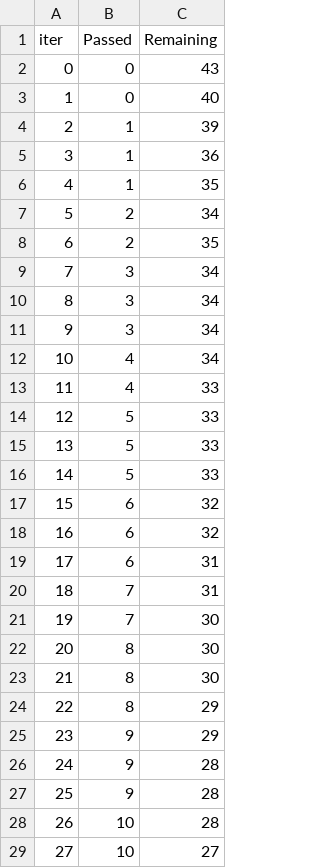
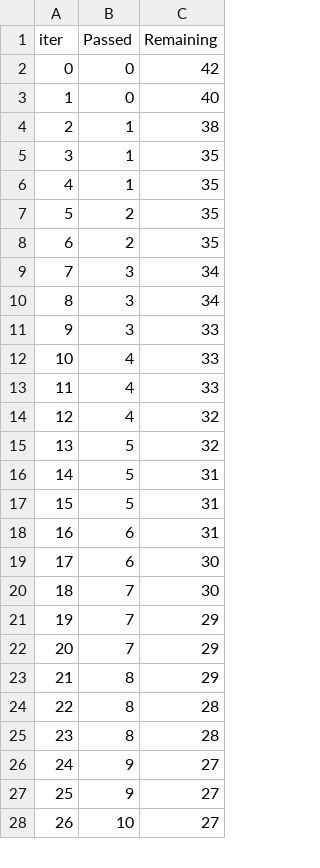
Before and after one commit to Freshbuilding/2024, a TSV file: catboost_info/time_left.tsv, drawn as a sheet; only a part is shown; removed rows and columns are numbered as before the commit, all else as after; the diff covers the shown part only; the diff names each change by its address in the sheet, - before the commit and + after, or states it on an @@ line.

```diff
--- a/catboost_info/time_left.tsv
+++ b/catboost_info/time_left.tsv
-C2 (Remaining): 43
+C2 (Remaining): 42
-C4 (Remaining): 39
+C4 (Remaining): 38
-row 5: 3 | 1 | 36
@@ column A (iter) renumbered between rows 5 and 95 @@
+row 6: 4 | 1 | 35
-C7 (Remaining): 34
+C7 (Remaining): 35
-C11 (Remaining): 34
+C11 (Remaining): 33
-row 12: 10 | 4 | 34
+row 13: 11 | 4 | 33
+row 14: 12 | 4 | 32
-C15 (Remaining): 33
+C15 (Remaining): 32
-C16:C17 (Remaining): 33
+C16:C17 (Remaining): 31
-row 17: 15 | 6 | 32
-row 18: 16 | 6 | 32
-row 20: 18 | 7 | 31
+row 19: 17 | 6 | 30
-row 22: 20 | 8 | 30
-row 23: 21 | 8 | 30
+row 21: 19 | 7 | 29
+row 22: 20 | 7 | 29
-row 25: 23 | 9 | 29
+row 24: 22 | 8 | 28
+row 25: 23 | 8 | 28
-C26:C27 (Remaining): 28
+C26:C27 (Remaining): 27
-row 28: 26 | 10 | 28
```
Also changed, not shown: 14 added rows, 13 removed rows and 35 edited cells elsewhere in this file, 9 other files.
